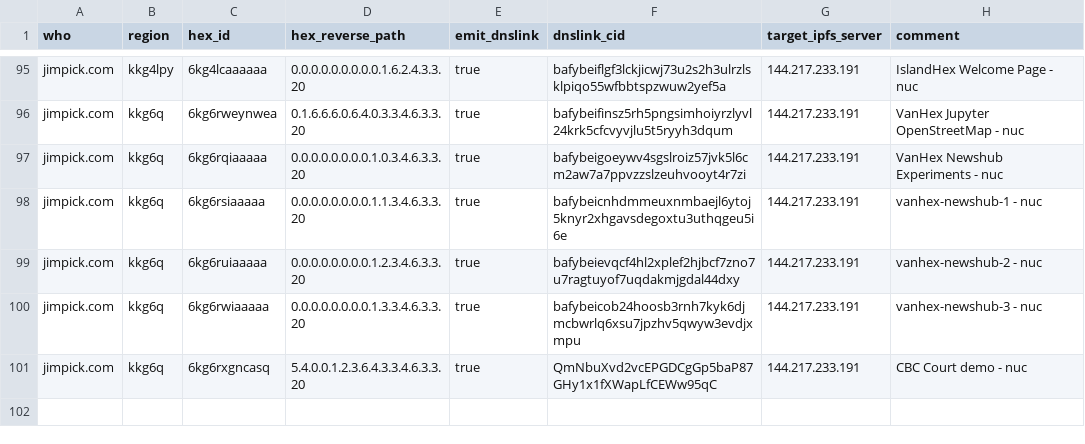
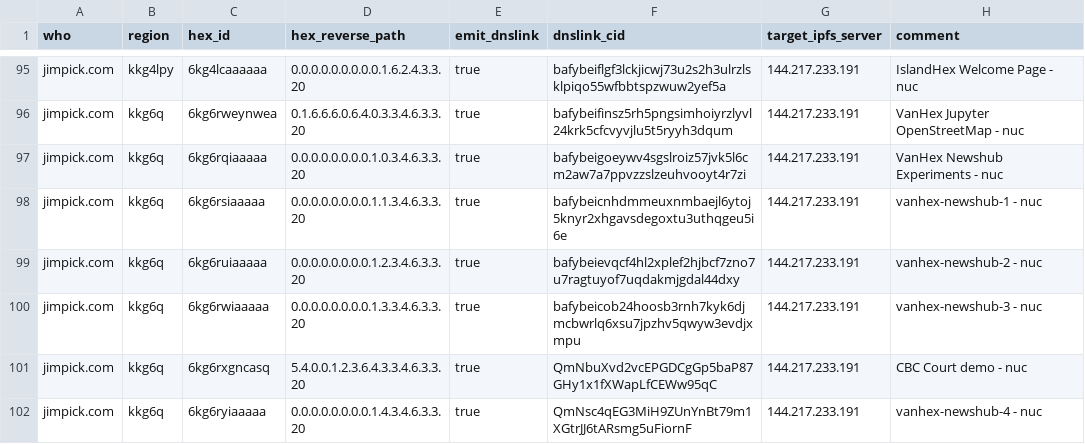
Before and after one commit to hexcamp/hexcamp-coredns-sites, a CSV file: jim.csv, drawn as a sheet; only a part is shown, gaps mark what is left out.

Commit message:
Add vanhex-newshub-4

```diff
--- a/jim.csv
+++ b/jim.csv
@@ -101 +101,2 @@ jimpick.com,kkg6q,6kg6rwiaaaaa,0.0.0.0.0.0.0.0.1.3.3.4.6.3.3.20,true,bafybeicob2
 jimpick.com,kkg6q,6kg6rxgncasq,5.4.0.0.1.2.3.6.4.3.3.4.6.3.3.20,true,QmNbuXvd2vcEPGDCgGp5baP87GHy1x1fXWapLfCEWw95qC,144.217.233.191,CBC Court demo - nuc
+jimpick.com,kkg6q,6kg6ryiaaaaa,0.0.0.0.0.0.0.0.1.4.3.4.6.3.3.20,true,QmNsc4qEG3MiH9ZUnYnBt79m1XGtrJJ6tARsmg5uFiornF,144.217.233.191,vanhex-newshub-4 - nuc
```
